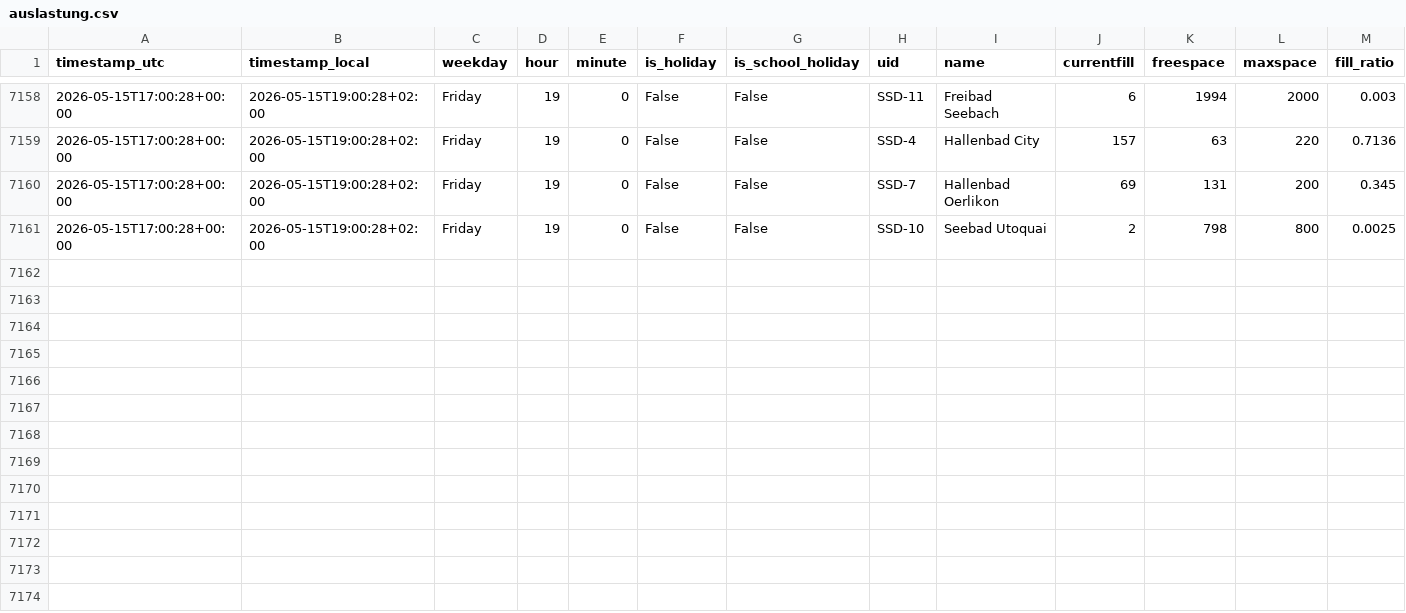
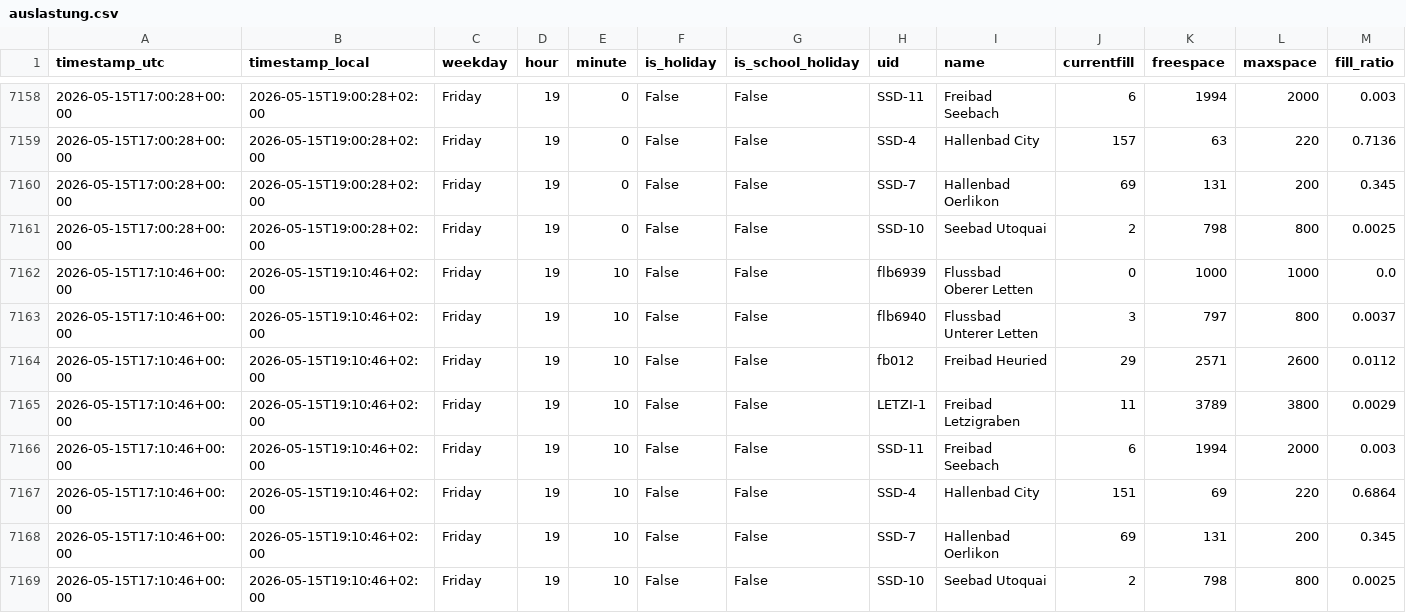
Before and after one commit to derbsq/Badi-Tracker, a CSV file: data/auslastung.csv, drawn as a sheet; only a part is shown, gaps mark what is left out; the diff names each change by its address in the sheet, - before the commit and + after, or states it on an @@ line.

Commit message:
data: snapshot 2026-05-15T17:10Z

```diff
--- a/data/auslastung.csv
+++ b/data/auslastung.csv
+row 7162: 2026-05-15T17:10:46+00:00 | 2026-05-15T19:10:46+02:00 | Friday | 19 | 10 | False | False | flb6939 | Flussbad Oberer Letten | 0 | 1000 | 1000 | 0.0
+row 7163: 2026-05-15T17:10:46+00:00 | 2026-05-15T19:10:46+02:00 | Friday | 19 | 10 | False | False | flb6940 | Flussbad Unterer Letten | 3 | 797 | 800 | 0.0037
+row 7164: 2026-05-15T17:10:46+00:00 | 2026-05-15T19:10:46+02:00 | Friday | 19 | 10 | False | False | fb012 | Freibad Heuried | 29 | 2571 | 2600 | 0.0112
+row 7165: 2026-05-15T17:10:46+00:00 | 2026-05-15T19:10:46+02:00 | Friday | 19 | 10 | False | False | LETZI-1 | Freibad Letzigraben | 11 | 3789 | 3800 | 0.0029
+row 7166: 2026-05-15T17:10:46+00:00 | 2026-05-15T19:10:46+02:00 | Friday | 19 | 10 | False | False | SSD-11 | Freibad Seebach | 6 | 1994 | 2000 | 0.003
+row 7167: 2026-05-15T17:10:46+00:00 | 2026-05-15T19:10:46+02:00 | Friday | 19 | 10 | False | False | SSD-4 | Hallenbad City | 151 | 69 | 220 | 0.6864
+row 7168: 2026-05-15T17:10:46+00:00 | 2026-05-15T19:10:46+02:00 | Friday | 19 | 10 | False | False | SSD-7 | Hallenbad Oerlikon | 69 | 131 | 200 | 0.345
+row 7169: 2026-05-15T17:10:46+00:00 | 2026-05-15T19:10:46+02:00 | Friday | 19 | 10 | False | False | SSD-10 | Seebad Utoquai | 2 | 798 | 800 | 0.0025
```
